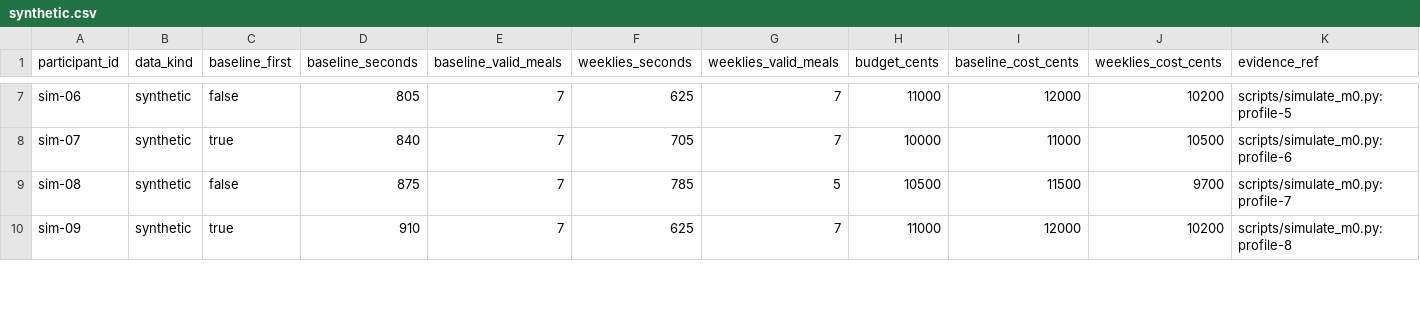
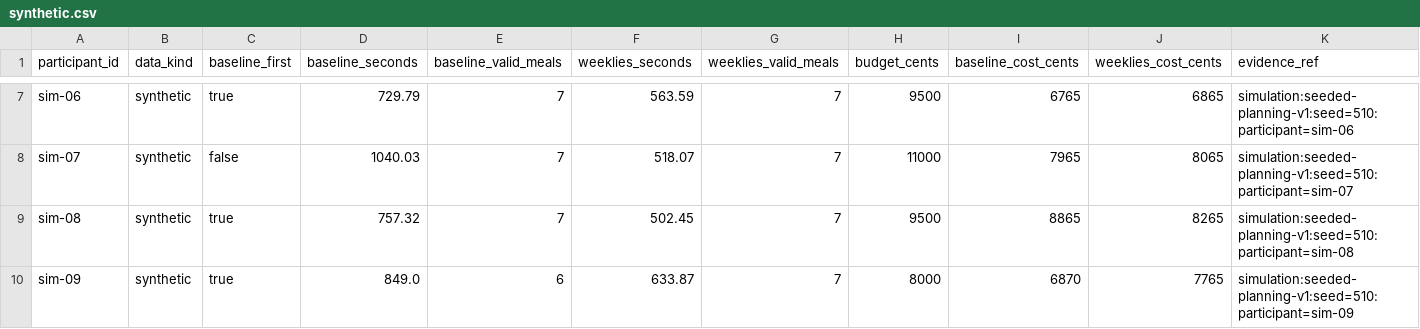
Before and after one commit to rdpatel2/Weeklies, a CSV file: evals/m0/synthetic.csv, drawn as a sheet; only a part is shown, gaps mark what is left out; the diff covers the shown part only; the diff names each change by its address in the sheet, - before the commit and + after, or states it on an @@ line.

Commit message:
Replace fixed M0 timings with seeded planning sessions

```diff
--- a/evals/m0/synthetic.csv
+++ b/evals/m0/synthetic.csv
-C7 (baseline_first): false
+C7 (baseline_first): true
-D7 (baseline_seconds): 805
+D7 (baseline_seconds): 729.79
-F7 (weeklies_seconds): 625
+F7 (weeklies_seconds): 563.59
-H7 (budget_cents): 11000
+H7 (budget_cents): 9500
-I7 (baseline_cost_cents): 12000
+I7 (baseline_cost_cents): 6765
-J7 (weeklies_cost_cents): 10200
+J7 (weeklies_cost_cents): 6865
-K7 (evidence_ref): scripts/simulate_m0.py:profile-5
+K7 (evidence_ref): simulation:seeded-planning-v1:seed=510:participant=sim-06
-C8 (baseline_first): true
+C8 (baseline_first): false
-D8 (baseline_seconds): 840
+D8 (baseline_seconds): 1040.03
-F8 (weeklies_seconds): 705
+F8 (weeklies_seconds): 518.07
-H8 (budget_cents): 10000
+H8 (budget_cents): 11000
-I8 (baseline_cost_cents): 11000
+I8 (baseline_cost_cents): 7965
-J8 (weeklies_cost_cents): 10500
+J8 (weeklies_cost_cents): 8065
-K8 (evidence_ref): scripts/simulate_m0.py:profile-6
+K8 (evidence_ref): simulation:seeded-planning-v1:seed=510:participant=sim-07
-C9 (baseline_first): false
+C9 (baseline_first): true
-D9 (baseline_seconds): 875
+D9 (baseline_seconds): 757.32
-F9 (weeklies_seconds): 785
+F9 (weeklies_seconds): 502.45
-G9 (weeklies_valid_meals): 5
+G9 (weeklies_valid_meals): 7
-H9 (budget_cents): 10500
+H9 (budget_cents): 9500
-I9 (baseline_cost_cents): 11500
+I9 (baseline_cost_cents): 8865
-J9 (weeklies_cost_cents): 9700
+J9 (weeklies_cost_cents): 8265
-K9 (evidence_ref): scripts/simulate_m0.py:profile-7
+K9 (evidence_ref): simulation:seeded-planning-v1:seed=510:participant=sim-08
-D10 (baseline_seconds): 910
+D10 (baseline_seconds): 849.0
-E10 (baseline_valid_meals): 7
+E10 (baseline_valid_meals): 6
-F10 (weeklies_seconds): 625
+F10 (weeklies_seconds): 633.87
-H10 (budget_cents): 11000
+H10 (budget_cents): 8000
-I10 (baseline_cost_cents): 12000
+I10 (baseline_cost_cents): 6870
-J10 (weeklies_cost_cents): 10200
+J10 (weeklies_cost_cents): 7765
-K10 (evidence_ref): scripts/simulate_m0.py:profile-8
+K10 (evidence_ref): simulation:seeded-planning-v1:seed=510:participant=sim-09
```
Also changed, not shown: 38 edited cells elsewhere in this file, 5 other files.
